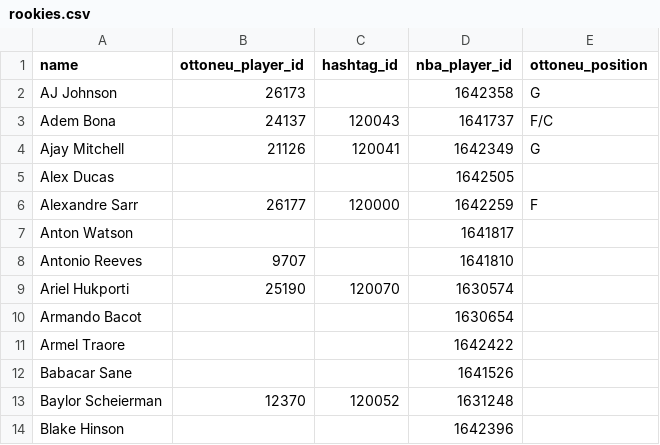
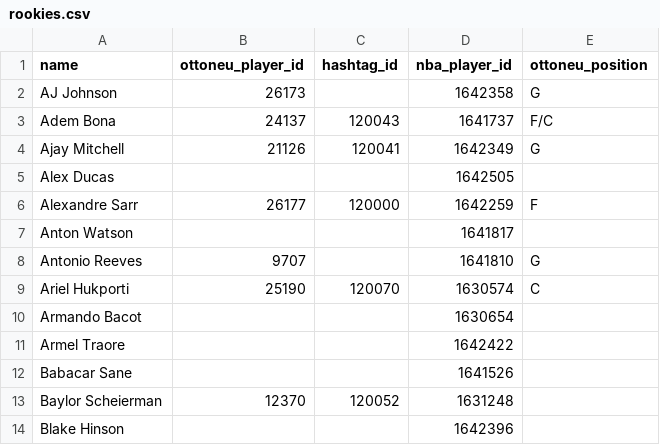
Before and after one commit to wfordh/ottobasket_values, a CSV file: data/rookies.csv, drawn as a sheet; only a part is shown.

Commit message:
add Antonio Reeves position

```diff
--- a/data/rookies.csv
+++ b/data/rookies.csv
@@ -7,4 +7,4 @@ Alexandre Sarr,26177,120000,1642259,F
 Anton Watson,,,1641817,
-Antonio Reeves,9707,,1641810,
-Ariel Hukporti,25190,120070,1630574,
+Antonio Reeves,9707,,1641810,G
+Ariel Hukporti,25190,120070,1630574,C
 Armando Bacot,,,1630654,
```
Also changed, not shown: data/mappings_update_2023-09-14.csv.
